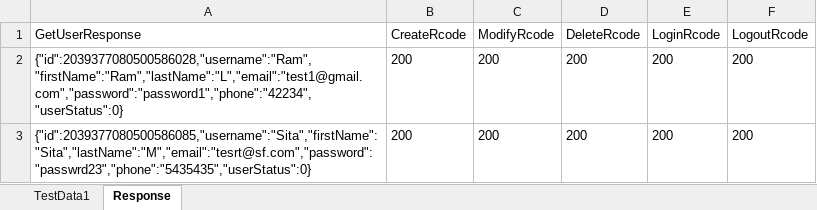
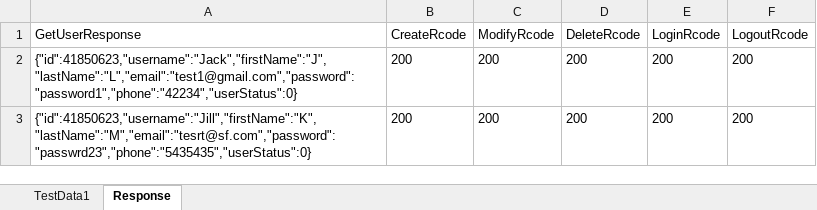
Before and after one commit to SwethaVP91/ReadyAPIAssignmentFST, an Excel workbook: DataSourceAssignment.xlsx, sheet Response, drawn as a sheet; values as stored, in another font and other column widths than the file's, no borders; the diff names each change by its address in the sheet, - before the commit and + after, or states it on an @@ line.

```diff
--- a/DataSourceAssignment.xlsx (sheet Response)
+++ b/DataSourceAssignment.xlsx (sheet Response)
-A2 (GetUserResponse): {"id":2039377080500586028,"username":"Ram","firstName":"Ram","lastName":"L","email":"test1@gmail.com","password":"password1","phone":"42234","userStatus":0}
+A2 (GetUserResponse): {"id":41850623,"username":"Jack","firstName":"J","lastName":"L","email":"test1@gmail.com","password":"password1","phone":"42234","userStatus":0}
-A3 (GetUserResponse): {"id":2039377080500586085,"username":"Sita","firstName":"Sita","lastName":"M","email":"tesrt@sf.com","password":"passwrd23","phone":"5435435","userStatus":0}
+A3 (GetUserResponse): {"id":41850623,"username":"Jill","firstName":"K","lastName":"M","email":"tesrt@sf.com","password":"passwrd23","phone":"5435435","userStatus":0}
```
Also changed, not shown: sheet TestData1, 1 other file.
